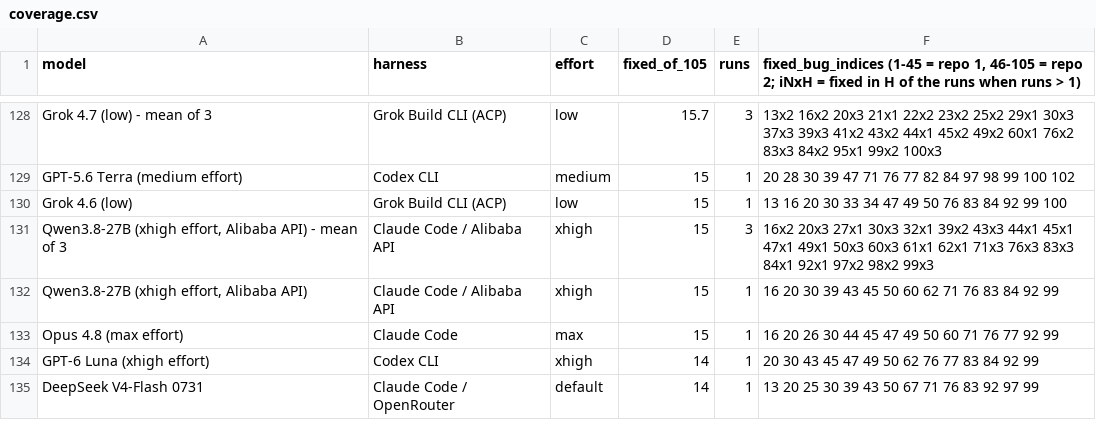
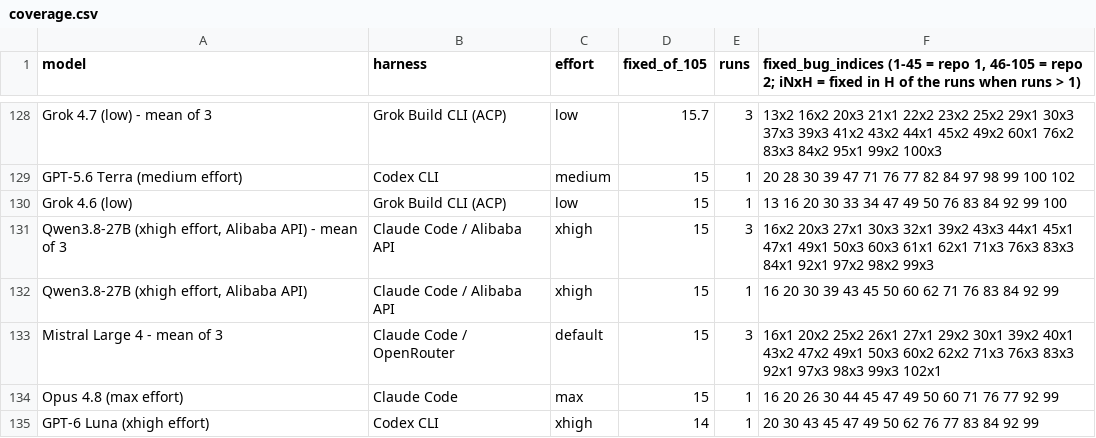
Before and after one commit to phuryn/bug-hunt-bench, a CSV file: results/coverage.csv, drawn as a sheet; only a part is shown, gaps mark what is left out; the shorter side is filled out with more unchanged rows.

```diff
--- a/results/coverage.csv
+++ b/results/coverage.csv
@@ -132,2 +132,3 @@ Grok 4.6 (low),Grok Build CLI (ACP),low,15,1,13 16 20 30 33 34 47 49 50 76 83 84
 "Qwen3.8-27B (xhigh effort, Alibaba API)",Claude Code / Alibaba API,xhigh,15,1,16 20 30 39 43 45 50 60 62 71 76 83 84 92 99
+Mistral Large 4 - mean of 3,Claude Code / OpenRouter,default,15,3,16x1 20x2 25x2 26x1 27x1 29x2 30x1 39x2 40x1 43x2 47x2 49x1 50x3 60x2 62x2 71x3 76x3 83x3 92x1 97x3 98x3 99x3 102x1
 Opus 4.8 (max effort),Claude Code,max,15,1,16 20 26 30 44 45 47 49 50 60 71 76 77 92 99
```
Also changed, not shown: results/combined-scoreboard.csv, results/repo1-scoreboard.csv, 17 other files.
